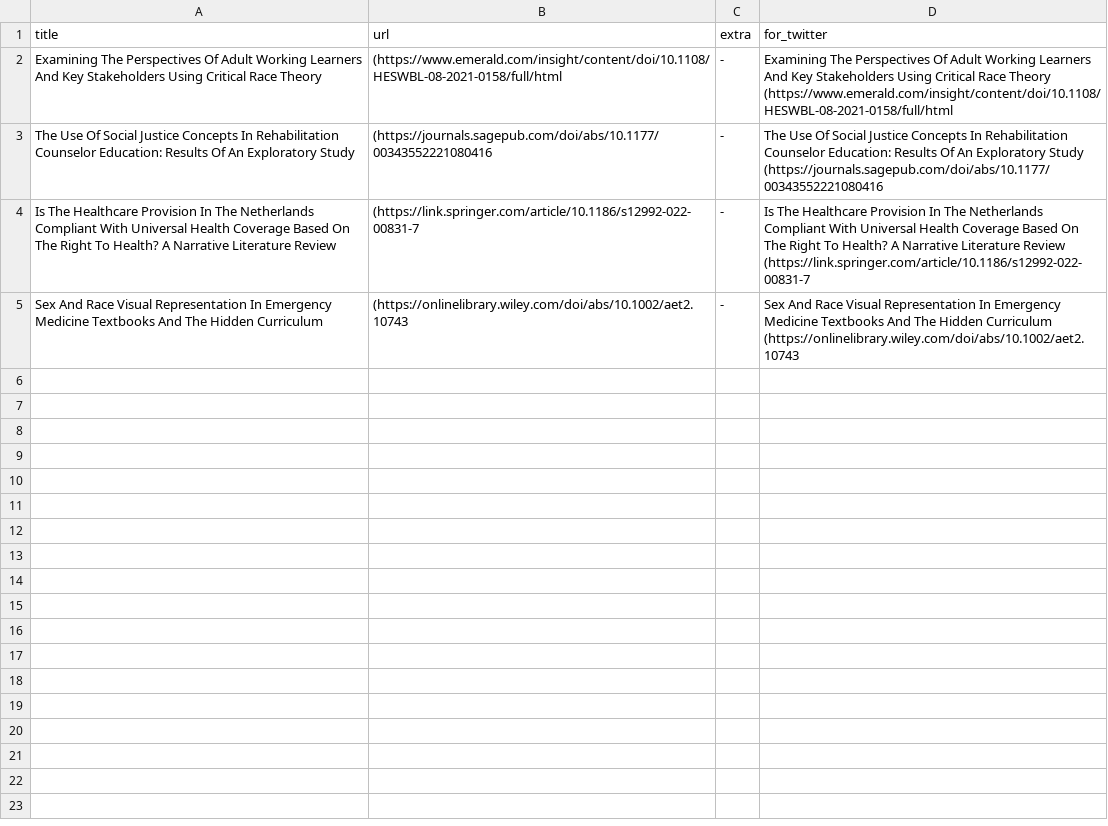
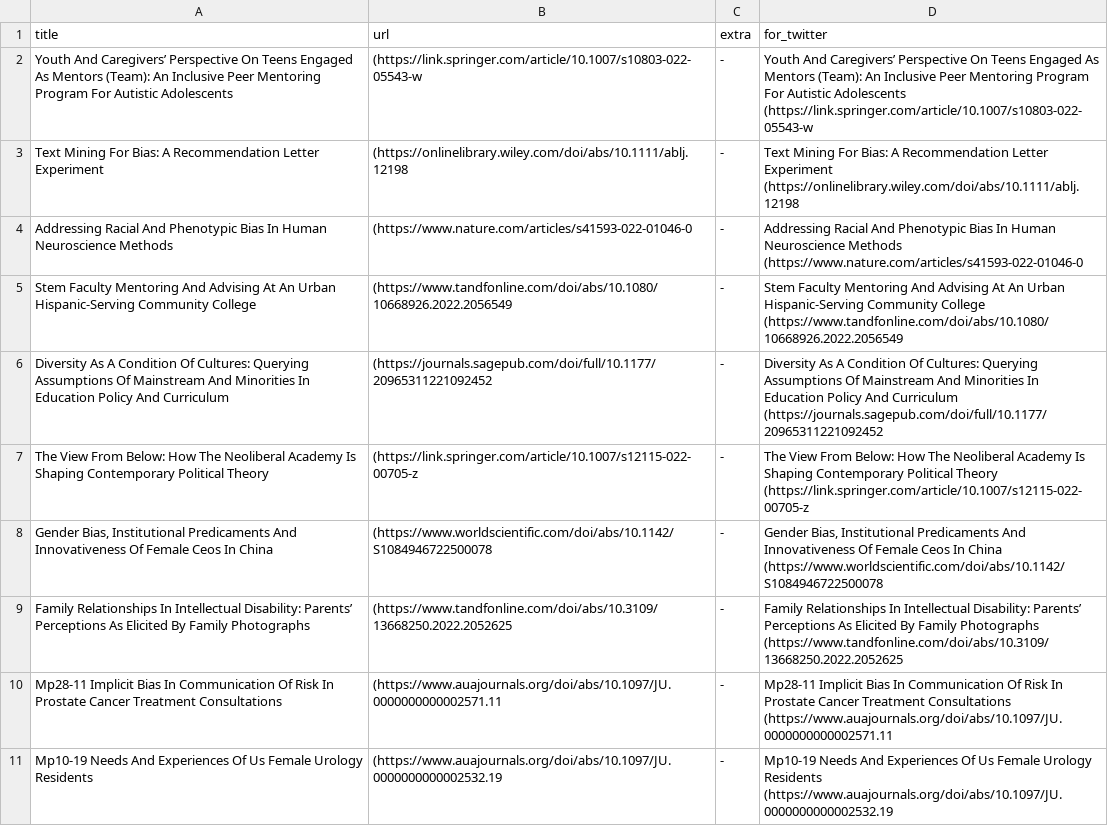
Before and after one commit to DiversifyDigest/digest_curation, a CSV file: recent_twitter_links.csv, drawn as a sheet.

```diff
--- a/recent_twitter_links.csv
+++ b/recent_twitter_links.csv
@@ -1,17 +1,39 @@
 title,url,extra,for_twitter
-Examining The Perspectives Of Adult Working Learners And Key Stakeholders Using Critical Race Theory,(https://www.emerald.com/insight/content/doi/10.1108/HESWBL-08-2021-0158/full/html,"
--
-
-
-
-",Examining The Perspectives Of Adult Working Learners And Key Stakeholders Using Critical Race Theory   (https://www.emerald.com/insight/content/doi/10.1108/HESWBL-08-2021-0158/full/html
-The Use Of Social Justice Concepts In Rehabilitation Counselor Education: Results Of An Exploratory Study,(https://journals.sagepub.com/doi/abs/10.1177/00343552221080416,"-
-
-",The Use Of Social Justice Concepts In Rehabilitation Counselor Education: Results Of An Exploratory Study   (https://journals.sagepub.com/doi/abs/10.1177/00343552221080416
-Is The Healthcare Provision In The Netherlands Compliant With Universal Health Coverage Based On The Right To Health? A Narrative Literature Review,(https://link.springer.com/article/10.1186/s12992-022-00831-7,"-
-
-",Is The Healthcare Provision In The Netherlands Compliant With Universal Health Coverage Based On The Right To Health? A Narrative Literature Review   (https://link.springer.com/article/10.1186/s12992-022-00831-7
-Sex And Race Visual Representation In Emergency Medicine Textbooks And The Hidden Curriculum,(https://onlinelibrary.wiley.com/doi/abs/10.1002/aet2.10743,"
--
-
-",Sex And Race Visual Representation In Emergency Medicine Textbooks And The Hidden Curriculum   (https://onlinelibrary.wiley.com/doi/abs/10.1002/aet2.10743
+Youth And Caregivers’ Perspective On Teens Engaged As Mentors (Team): An Inclusive Peer Mentoring Program For Autistic Adolescents,(https://link.springer.com/article/10.1007/s10803-022-05543-w,"
+-
+
+",Youth And Caregivers’ Perspective On Teens Engaged As Mentors (Team): An Inclusive Peer Mentoring Program For Autistic Adolescents   (https://link.springer.com/article/10.1007/s10803-022-05543-w
+Text Mining For Bias: A Recommendation Letter Experiment,(https://onlinelibrary.wiley.com/doi/abs/10.1111/ablj.12198,"
+-
+
+",Text Mining For Bias: A Recommendation Letter Experiment   (https://onlinelibrary.wiley.com/doi/abs/10.1111/ablj.12198
+Addressing Racial And Phenotypic Bias In Human Neuroscience Methods,(https://www.nature.com/articles/s41593-022-01046-0," -
+
+",Addressing Racial And Phenotypic Bias In Human Neuroscience Methods   (https://www.nature.com/articles/s41593-022-01046-0
+Stem Faculty Mentoring And Advising At An Urban Hispanic-Serving Community College,(https://www.tandfonline.com/doi/abs/10.1080/10668926.2022.2056549,"
+-
+
+",Stem Faculty Mentoring And Advising At An Urban Hispanic-Serving Community College   (https://www.tandfonline.com/doi/abs/10.1080/10668926.2022.2056549
+Diversity As A Condition Of Cultures: Querying Assumptions Of Mainstream And Minorities In Education Policy And Curriculum,(https://journals.sagepub.com/doi/full/10.1177/20965311221092452,"
+-
+
+",Diversity As A Condition Of Cultures: Querying Assumptions Of Mainstream And Minorities In Education Policy And Curriculum   (https://journals.sagepub.com/doi/full/10.1177/20965311221092452
+The View From Below: How The Neoliberal Academy Is Shaping Contemporary Political Theory,(https://link.springer.com/article/10.1007/s12115-022-00705-z," -
+
+",The View From Below: How The Neoliberal Academy Is Shaping Contemporary Political Theory   (https://link.springer.com/article/10.1007/s12115-022-00705-z
+"Gender Bias, Institutional Predicaments And Innovativeness Of Female Ceos In China",(https://www.worldscientific.com/doi/abs/10.1142/S1084946722500078,"
+-
+
+","Gender Bias, Institutional Predicaments And Innovativeness Of Female Ceos In China   (https://www.worldscientific.com/doi/abs/10.1142/S1084946722500078"
+Family Relationships In Intellectual Disability: Parents’ Perceptions As Elicited By Family Photographs,(https://www.tandfonline.com/doi/abs/10.3109/13668250.2022.2052625,"
+-
+
+",Family Relationships In Intellectual Disability: Parents’ Perceptions As Elicited By Family Photographs   (https://www.tandfonline.com/doi/abs/10.3109/13668250.2022.2052625
+Mp28-11 Implicit Bias In Communication Of Risk In Prostate Cancer Treatment Consultations,(https://www.auajournals.org/doi/abs/10.1097/JU.0000000000002571.11,"
+-
+
+",Mp28-11 Implicit Bias In Communication Of Risk In Prostate Cancer Treatment Consultations   (https://www.auajournals.org/doi/abs/10.1097/JU.0000000000002571.11
+Mp10-19 Needs And Experiences Of Us Female Urology Residents,(https://www.auajournals.org/doi/abs/10.1097/JU.0000000000002532.19,"
+-
+
+",Mp10-19 Needs And Experiences Of Us Female Urology Residents   (https://www.auajournals.org/doi/abs/10.1097/JU.0000000000002532.19
```
Also changed, not shown: 4 other files.
